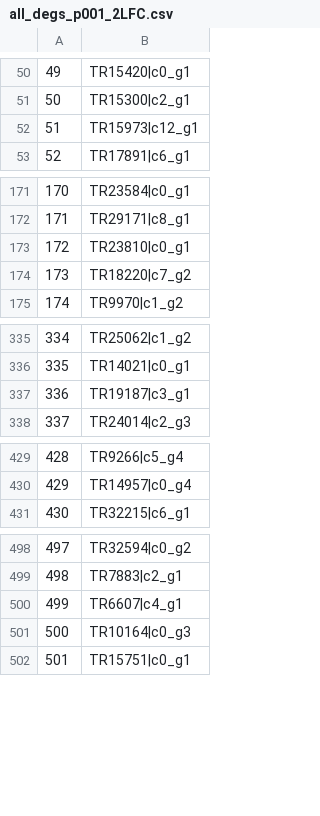
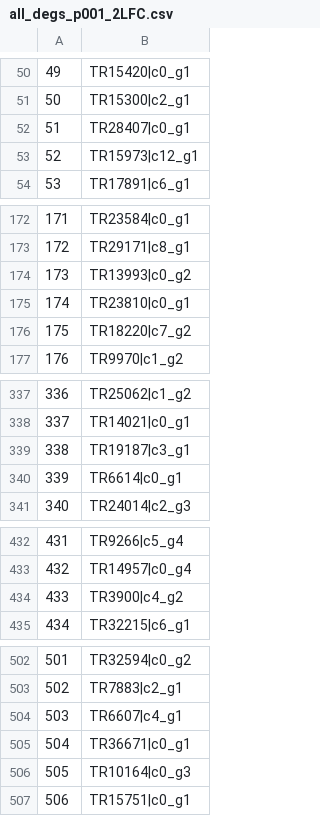
Before and after one commit to sevragorgia/CBAS, a CSV file: Results/DEGs/all_degs_p001_2LFC.csv, drawn as a sheet; only a part is shown, gaps mark what is left out; addresses are those after the commit; the diff covers the shown part only; the diff names each change by its address in the sheet, - before the commit and + after, or states it on an @@ line.

```diff
--- a/Results/DEGs/all_degs_p001_2LFC.csv
+++ b/Results/DEGs/all_degs_p001_2LFC.csv
+row 52: 51 | TR28407|c0_g1
@@ column A renumbered from row 53 down @@
+row 174: 173 | TR13993|c0_g2
+row 340: 339 | TR6614|c0_g1
+row 434: 433 | TR3900|c4_g2
+row 505: 504 | TR36671|c0_g1
```
Also changed, not shown: 12 added rows elsewhere in this file, Results/DEGs/over_degs_p001_2LFC.csv, Results/DEGs/under_degs_p001_2LFC.csv, 21 other files.
